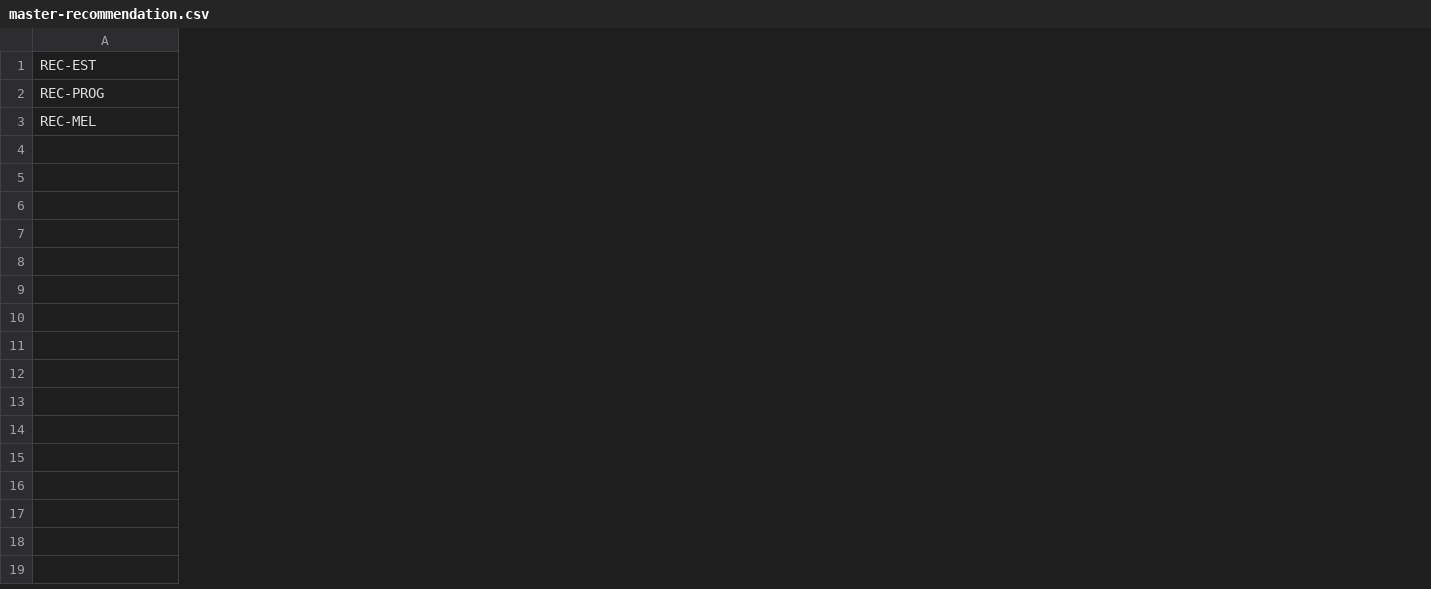
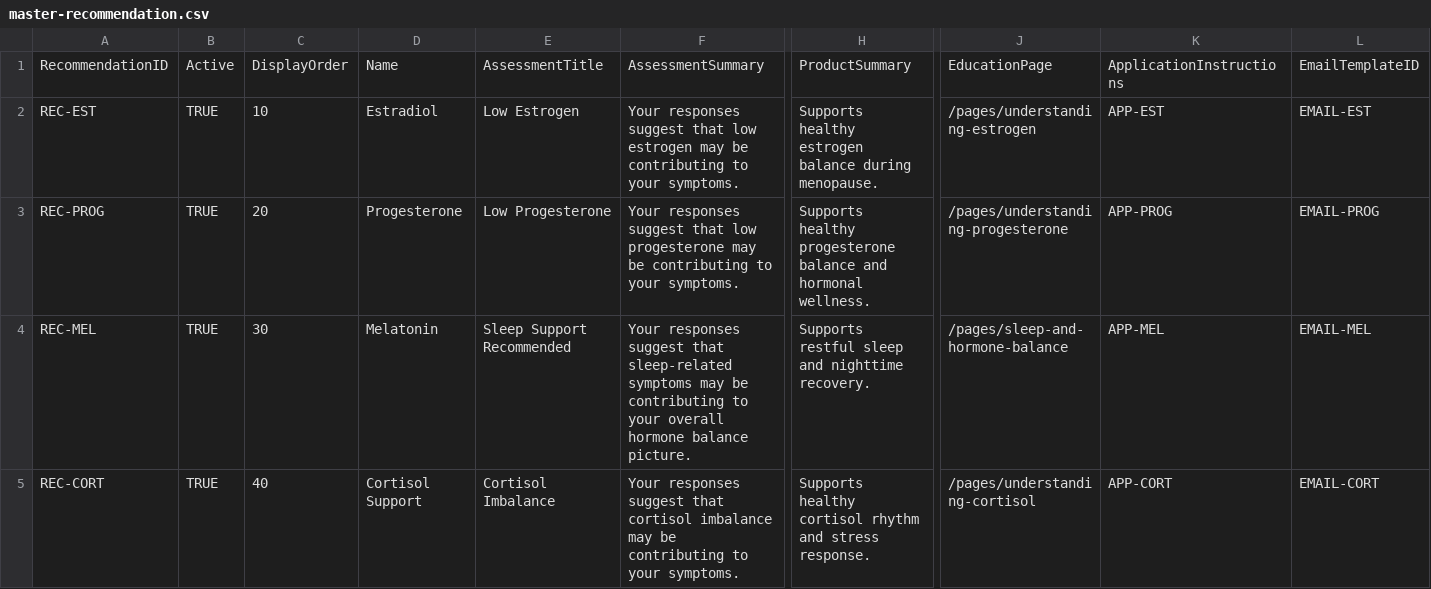
Before and after one commit to johnnybe8008/NBHAS, a CSV file: master-data/master-recommendation.csv, drawn as a sheet; only a part is shown, gaps mark what is left out; addresses are those after the commit; rows hold the shown columns only; the diff covers the shown part only; the diff names each change by its address in the sheet, - before the commit and + after, or states it on an @@ line.

Commit message:
Update master-recommendation.csv

```diff
--- a/master-data/master-recommendation.csv
+++ b/master-data/master-recommendation.csv
+column B, rows 2-4: all TRUE
+column C, rows 2-4: 10 | 20 | 30
+column D, rows 2-4: Estradiol | Progesterone | Melatonin
+column E, rows 2-4: Low Estrogen | Low Progesterone | Sleep Support Recommended
+column F, rows 2-4: Your responses suggest that low estrogen may be contributing to your symptoms. | Your responses suggest that low progesterone may be contributing to your symptoms. | Your responses suggest that sleep-related symptoms may be contributing to your overall hormone balance picture.
+column H, rows 2-4: Supports healthy estrogen balance during menopause. | Supports healthy progesterone balance and hormonal wellness. | Supports restful sleep and nighttime recovery.
+column J, rows 2-4: /pages/understanding-estrogen | /pages/understanding-progesterone | /pages/sleep-and-hormone-balance
+column K, rows 2-4: APP-EST | APP-PROG | APP-MEL
+column L, rows 2-4: EMAIL-EST | EMAIL-PROG | EMAIL-MEL
+row 1: RecommendationID | Active | DisplayOrder | Name | AssessmentTitle | AssessmentSummary | ProductSummary | EducationPage | ApplicationInstructions | EmailTemplateID
+row 5: REC-CORT | TRUE | 40 | Cortisol Support | Cortisol Imbalance | Your responses suggest that cortisol imbalance may be contributing to your symptoms. | Supports healthy cortisol rhythm and stress response. | /pages/understanding-cortisol | APP-CORT | EMAIL-CORT
```
Also changed, not shown: 2 added columns and 2 removed columns elsewhere in this file.
